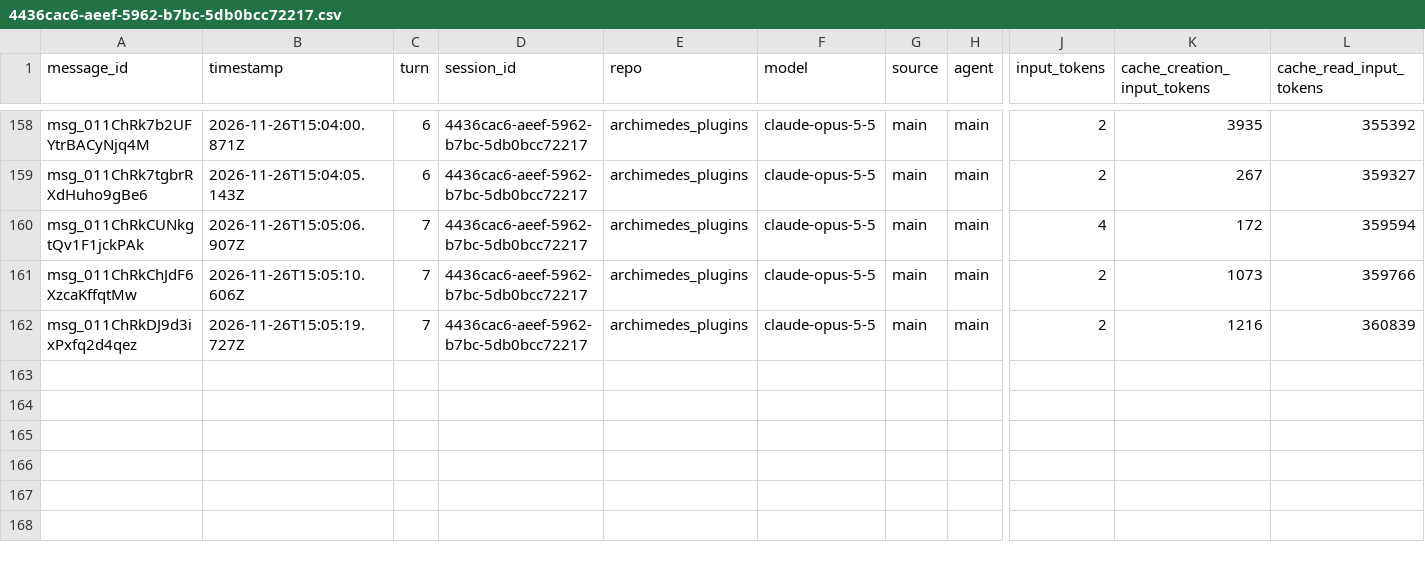
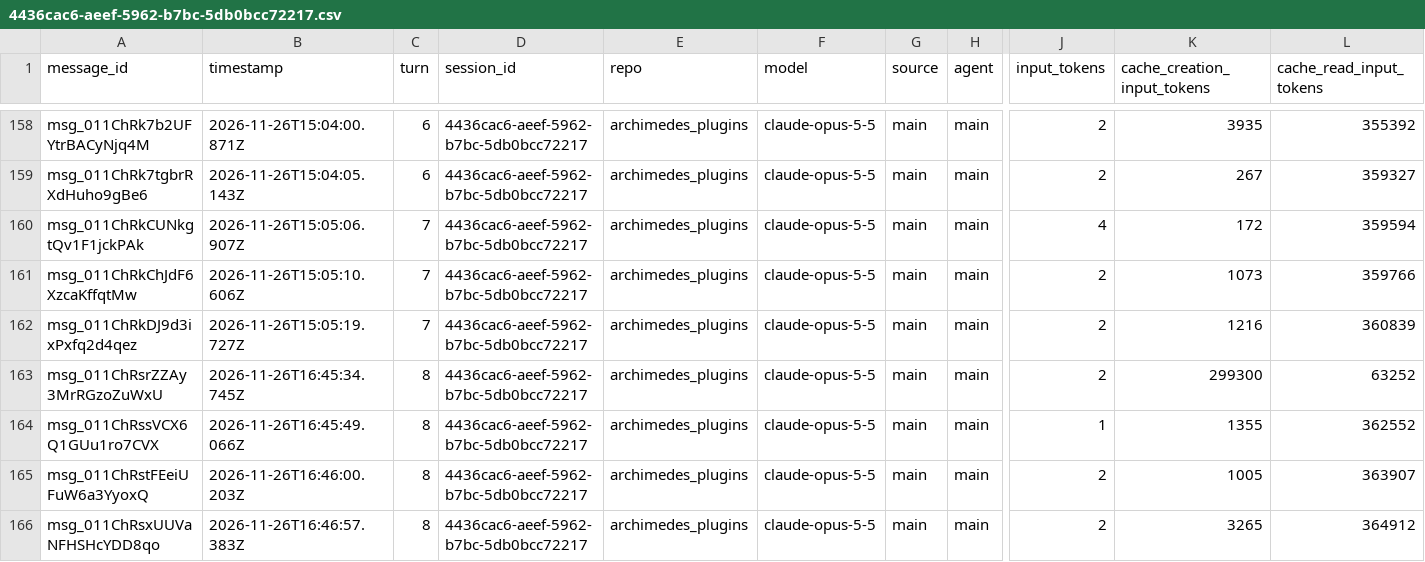
Before and after one commit to rhope-ops/archimedes_plugins, a CSV file: sessions/4436cac6-aeef-5962-b7bc-5db0bcc72217.csv, drawn as a sheet; only a part is shown, gaps mark what is left out; rows hold the shown columns only; the diff names each change by its address in the sheet, - before the commit and + after, or states it on an @@ line.

```diff
--- a/sessions/4436cac6-aeef-5962-b7bc-5db0bcc72217.csv
+++ b/sessions/4436cac6-aeef-5962-b7bc-5db0bcc72217.csv
+row 163: msg_011ChRsrZZAy3MrRGzoZuWxU | 2026-11-26T16:45:34.745Z | 8 | 4436cac6-aeef-5962-b7bc-5db0bcc72217 | archimedes_plugins | claude-opus-5-5 | main | main | 2 | 299300 | 63252
+row 164: msg_011ChRssVCX6Q1GUu1ro7CVX | 2026-11-26T16:45:49.066Z | 8 | 4436cac6-aeef-5962-b7bc-5db0bcc72217 | archimedes_plugins | claude-opus-5-5 | main | main | 1 | 1355 | 362552
+row 165: msg_011ChRstFEeiUFuW6a3YyoxQ | 2026-11-26T16:46:00.203Z | 8 | 4436cac6-aeef-5962-b7bc-5db0bcc72217 | archimedes_plugins | claude-opus-5-5 | main | main | 2 | 1005 | 363907
+row 166: msg_011ChRsxUUVaNFHSHcYDD8qo | 2026-11-26T16:46:57.383Z | 8 | 4436cac6-aeef-5962-b7bc-5db0bcc72217 | archimedes_plugins | claude-opus-5-5 | main | main | 2 | 3265 | 364912
```
